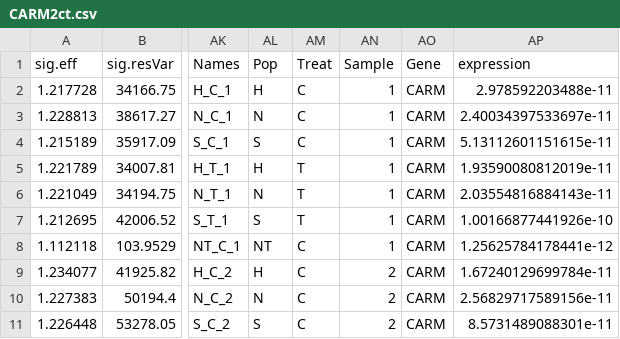
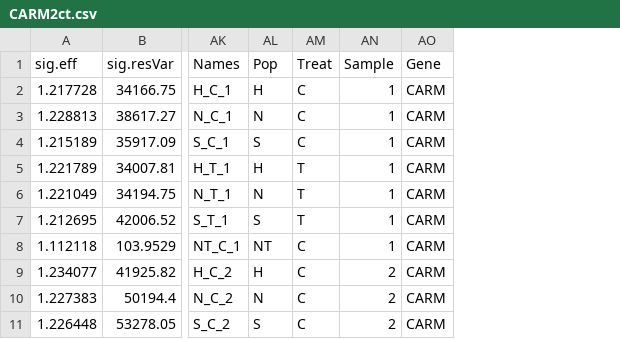
Before and after one commit to jheare/Resilience-Project, a CSV file: qPCR data/raw fluoro/CARM2ct.csv, drawn as a sheet; only a part is shown, gaps mark what is left out; the diff names each change by its address in the sheet, - before the commit and + after, or states it on an @@ line.

```diff
--- a/qPCR data/raw fluoro/CARM2ct.csv
+++ b/qPCR data/raw fluoro/CARM2ct.csv
-column AP (expression), rows 2-11: 2.978592203488e-11 | 2.40034397533697e-11 | 5.13112601151615e-11 | 1.93590080812019e-11 | 2.03554816884143e-11 | 1.00166877441926e-10 | 1.25625784178441e-12 | 1.67240129699784e-11 | 2.56829717589156e-11 | 8.5731489088301e-11
```
Also changed, not shown: qPCR data/raw fluoro/CARM1ct.csv, qPCR data/raw fluoro/TLR2rawfluoro.csv, 13 other files.
